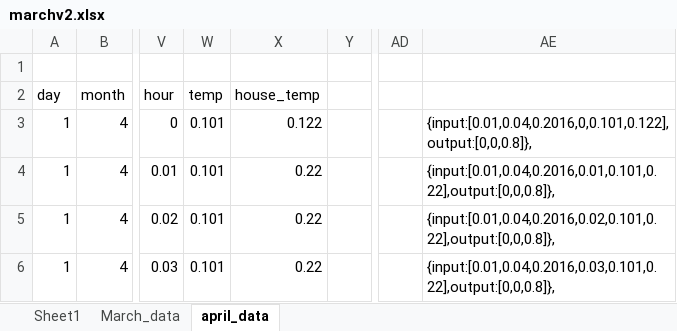
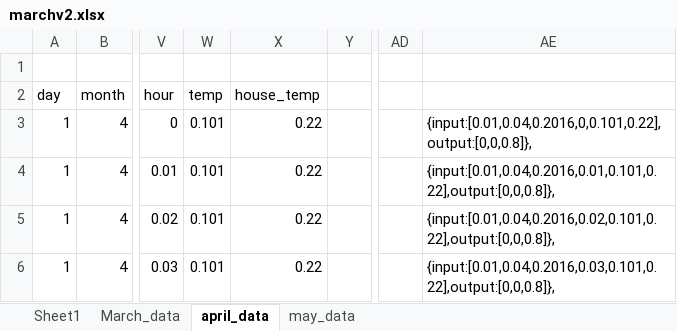
Before and after one commit to farmasek/WeaConPi, an Excel workbook: neural/learning-data/marchv2.xlsx, sheet april_data, drawn as a sheet; only a part is shown, gaps mark what is left out; values as stored, in another font and other column widths than the file's, no borders; the diff names each change by its address in the sheet, - before the commit and + after, or states it on an @@ line.

Commit message:
may data

```diff
--- a/neural/learning-data/marchv2.xlsx (sheet april_data)
+++ b/neural/learning-data/marchv2.xlsx (sheet april_data)
+sheet tab: may_data
-X3: 0.122
+X3: 0.22
-AE3: {input:[0.01,0.04,0.2016,0,0.101,0.122],output:[0,0,0.8]},
+AE3: {input:[0.01,0.04,0.2016,0,0.101,0.22],output:[0,0,0.8]},
```
Also changed, not shown: sheet March_data, 3 other files.
